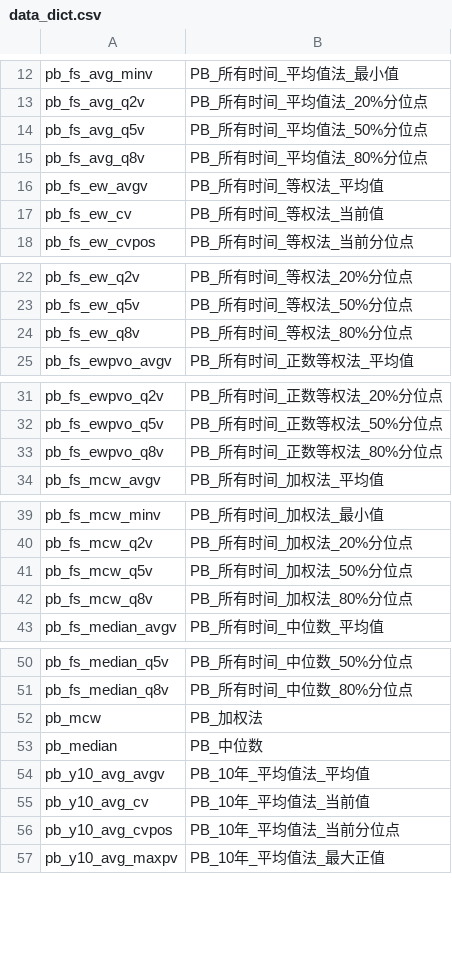
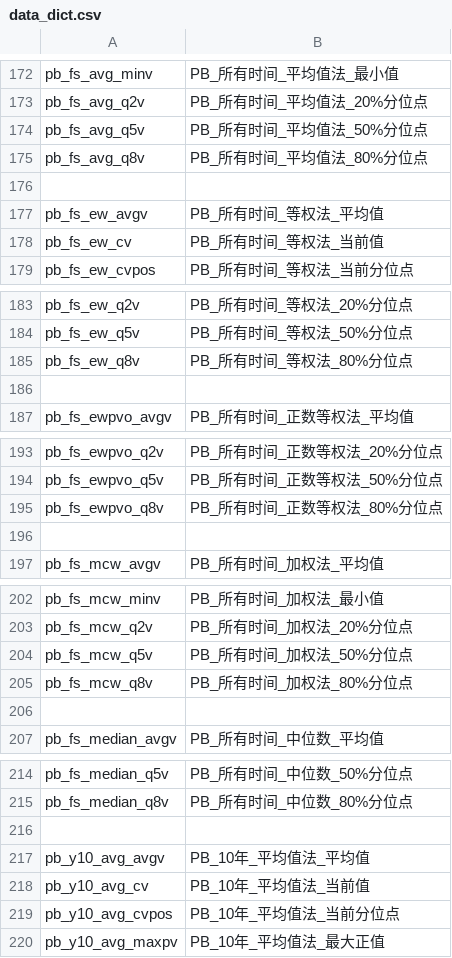
Before and after one commit to laye0619/my_inv_mgr, a CSV file: 02_data/index_peb/data_dict.csv, drawn as a sheet; only a part is shown, gaps mark what is left out; the diff covers the shown part only.

```diff
--- a/02_data/index_peb/data_dict.csv
+++ b/02_data/index_peb/data_dict.csv
@@ -15,2 +175,3 @@ pb_fs_avg_q5v,PB_所有时间_平均值法_50%分位点
 pb_fs_avg_q8v,PB_所有时间_平均值法_80%分位点
+
 pb_fs_ew_avgv,PB_所有时间_等权法_平均值
@@ -24,2 +185,3 @@ pb_fs_ew_q5v,PB_所有时间_等权法_50%分位点
 pb_fs_ew_q8v,PB_所有时间_等权法_80%分位点
+
 pb_fs_ewpvo_avgv,PB_所有时间_正数等权法_平均值
@@ -33,2 +195,3 @@ pb_fs_ewpvo_q5v,PB_所有时间_正数等权法_50%分位点
 pb_fs_ewpvo_q8v,PB_所有时间_正数等权法_80%分位点
+
 pb_fs_mcw_avgv,PB_所有时间_加权法_平均值
@@ -42,2 +205,3 @@ pb_fs_mcw_q5v,PB_所有时间_加权法_50%分位点
 pb_fs_mcw_q8v,PB_所有时间_加权法_80%分位点
+
 pb_fs_median_avgv,PB_所有时间_中位数_平均值
@@ -51,4 +215,3 @@ pb_fs_median_q5v,PB_所有时间_中位数_50%分位点
 pb_fs_median_q8v,PB_所有时间_中位数_80%分位点
-pb_mcw,PB_加权法
-pb_median,PB_中位数
+
 pb_y10_avg_avgv,PB_10年_平均值法_平均值
```
Also changed, not shown: 28 added rows, 1 removed row, 140 moved rows and 2 edited cells elsewhere in this file, 9 other files.
